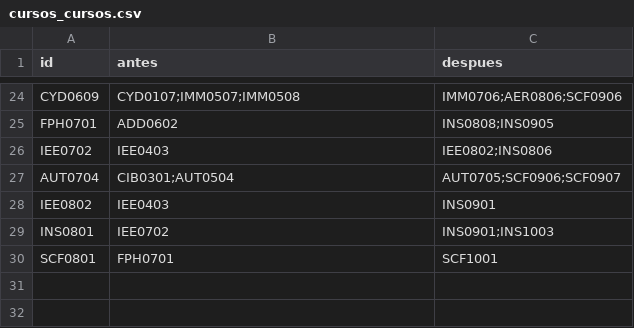
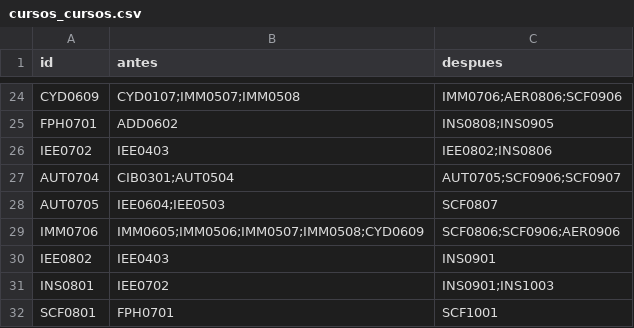
Before and after one commit to EIEM-TEC/CLIE, a CSV file: cursos/cursos_cursos.csv, drawn as a sheet; only a part is shown, gaps mark what is left out; the diff names each change by its address in the sheet, - before the commit and + after, or states it on an @@ line.

```diff
--- a/cursos/cursos_cursos.csv
+++ b/cursos/cursos_cursos.csv
+row 28: AUT0705 | IEE0604;IEE0503 | SCF0807
+row 29: IMM0706 | IMM0605;IMM0506;IMM0507;IMM0508;CYD0609 | SCF0806;SCF0906;AER0906
```
Also changed, not shown: cursos/cursos_bibtex.csv, cursos/cursos_conten.csv, 11 other files.
